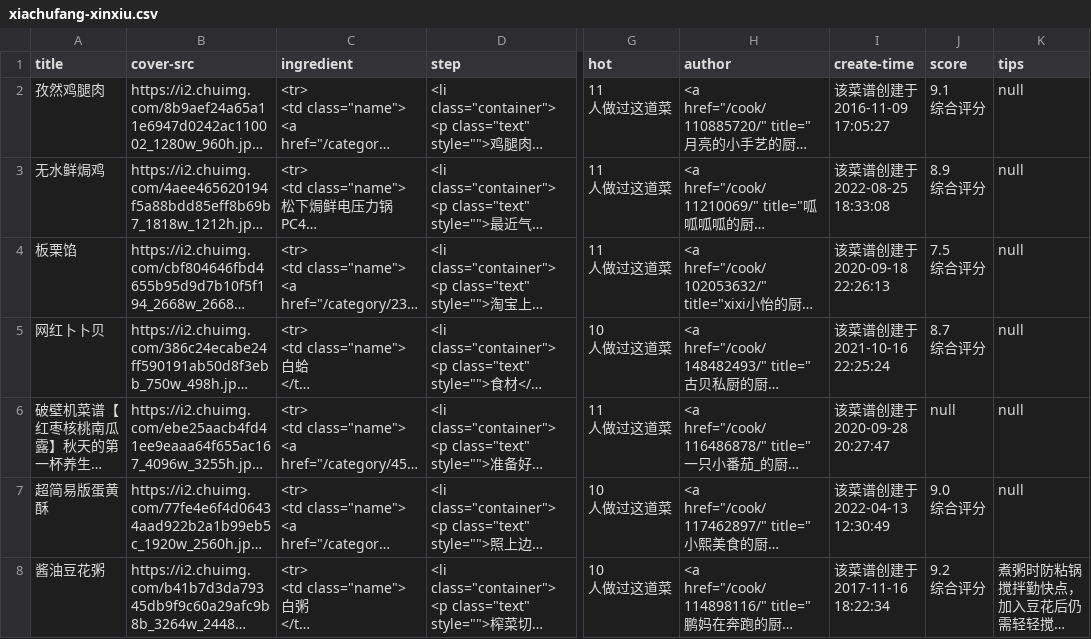
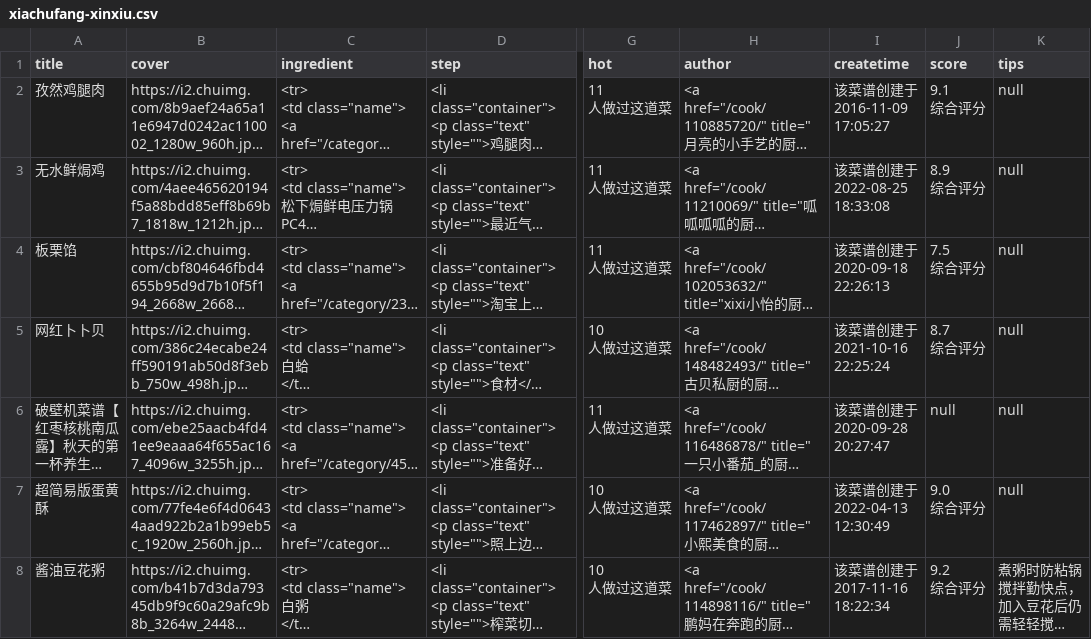
Before and after one commit to duomitd/webscraper, a CSV file: xiachufang-xinxiu.csv, drawn as a sheet; only a part is shown, gaps mark what is left out; long unchanged cells end in …; the diff names each change by its address in the sheet, - before the commit and + after, or states it on an @@ line.

Commit message:
修改文件

```diff
--- a/xiachufang-xinxiu.csv
+++ b/xiachufang-xinxiu.csv
-B1: cover-src
+B1: cover
-I1: create-time
+I1: createtime
```
